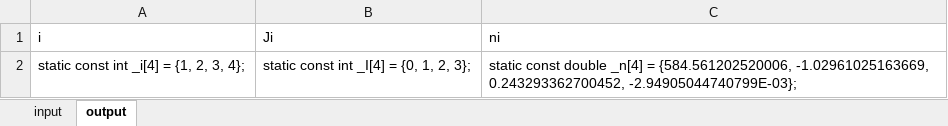
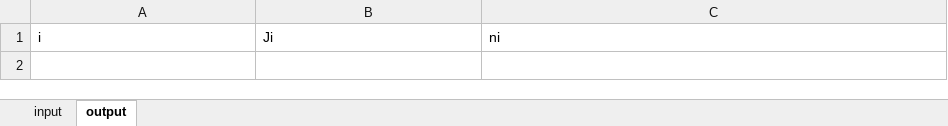
Before and after one commit to beachasaurus-rex/OWTP, an Excel workbook: documentation/references/IteratorVariableData/ConvertToCode_3vars.xlsm, sheet output, drawn as a sheet; values as stored, in another font and other column widths than the file's, no borders; the diff names each change by its address in the sheet, - before the commit and + after, or states it on an @@ line.

Commit message:
added most iterations constants for v(P,T)

```diff
--- a/documentation/references/IteratorVariableData/ConvertToCode_3vars.xlsm (sheet output)
+++ b/documentation/references/IteratorVariableData/ConvertToCode_3vars.xlsm (sheet output)
-row 2: static const int _i[4] = {1, 2, 3, 4}; | static const int _I[4] = {0, 1, 2, 3}; | static const double _n[4] = {584.561202520006, -1.02961025163669, 0.243293362700452, -2.94905044740799E-03};
```
Also changed, not shown: sheet input, 2 other files.
